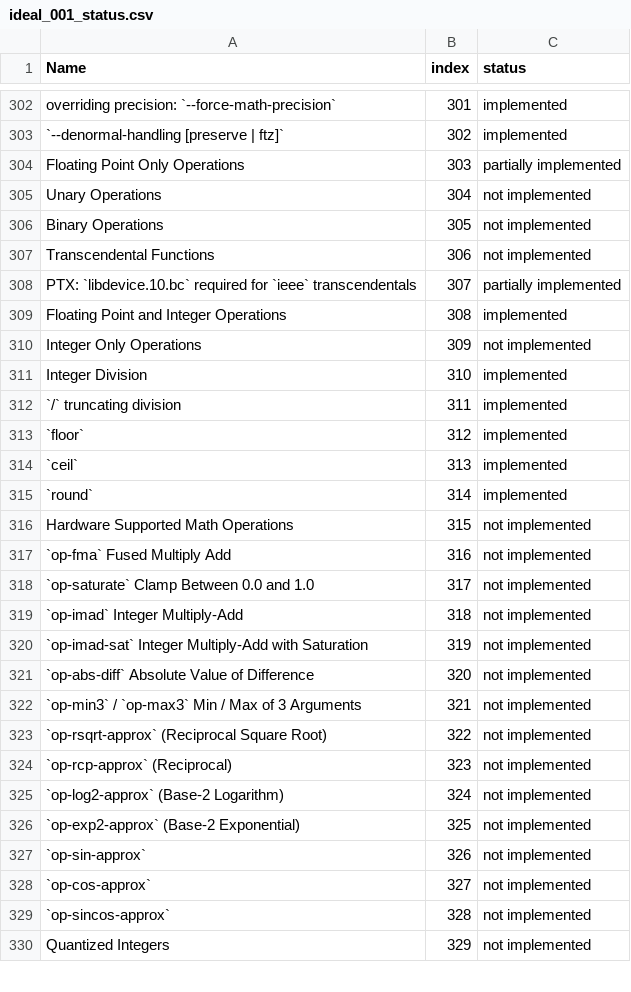
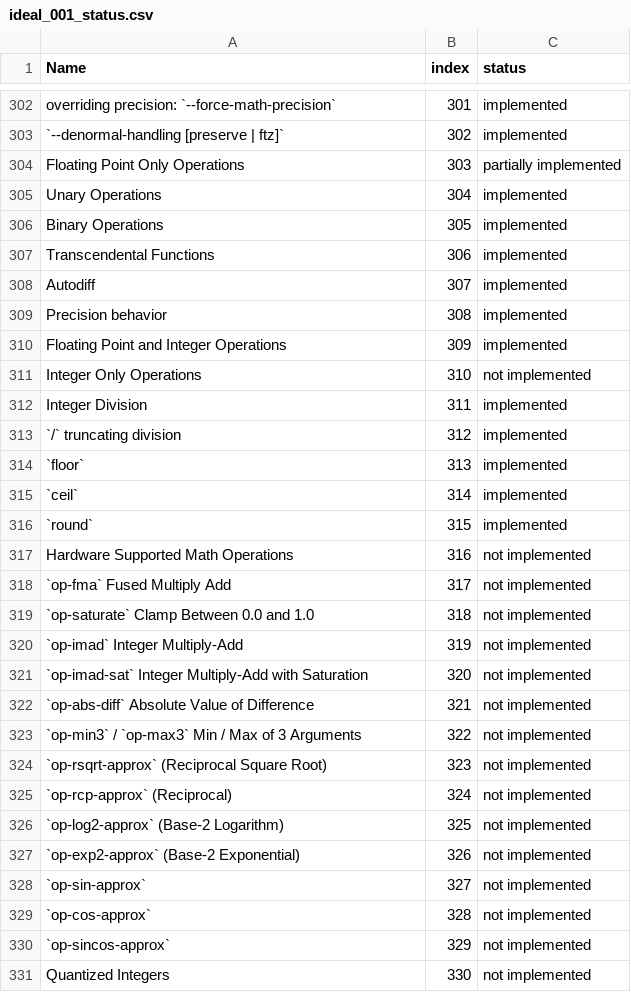
Before and after one commit to cperkinscperkins/crisp, a CSV file: docs/ideal_001_status.csv, drawn as a sheet; only a part is shown, gaps mark what is left out; the diff covers the shown part only.

```diff
--- a/docs/ideal_001_status.csv
+++ b/docs/ideal_001_status.csv
@@ -304,27 +304,28 @@ overriding precision: `--force-math-precision`,301,implemented
 Floating Point Only Operations,303,partially implemented
-Unary Operations,304,not implemented
-Binary Operations,305,not implemented
-Transcendental Functions,306,not implemented
-PTX: `libdevice.10.bc` required for `ieee` transcendentals,307,partially implemented
-Floating Point and Integer Operations,308,implemented
-Integer Only Operations,309,not implemented
-Integer Division,310,implemented
-`/` truncating division,311,implemented
-`floor`,312,implemented
-`ceil`,313,implemented
-`round`,314,implemented
-Hardware Supported Math Operations,315,not implemented
-`op-fma` Fused Multiply Add,316,not implemented
-`op-saturate`  Clamp Between 0.0 and 1.0,317,not implemented
-`op-imad` Integer Multiply-Add,318,not implemented
-`op-imad-sat`  Integer Multiply-Add with Saturation,319,not implemented
-`op-abs-diff` Absolute Value of Difference,320,not implemented
-`op-min3` / `op-max3`  Min / Max of 3 Arguments,321,not implemented
-`op-rsqrt-approx` (Reciprocal Square Root),322,not implemented
-`op-rcp-approx` (Reciprocal),323,not implemented
-`op-log2-approx` (Base-2 Logarithm),324,not implemented
-`op-exp2-approx` (Base-2 Exponential),325,not implemented
-`op-sin-approx`,326,not implemented
-`op-cos-approx`,327,not implemented
-`op-sincos-approx`,328,not implemented
-Quantized Integers,329,not implemented
+Unary Operations,304,implemented
+Binary Operations,305,implemented
+Transcendental Functions,306,implemented
+Autodiff,307,implemented
+Precision behavior,308,implemented
+Floating Point and Integer Operations,309,implemented
+Integer Only Operations,310,not implemented
+Integer Division,311,implemented
+`/` truncating division,312,implemented
+`floor`,313,implemented
+`ceil`,314,implemented
+`round`,315,implemented
+Hardware Supported Math Operations,316,not implemented
+`op-fma` Fused Multiply Add,317,not implemented
+`op-saturate`  Clamp Between 0.0 and 1.0,318,not implemented
+`op-imad` Integer Multiply-Add,319,not implemented
+`op-imad-sat`  Integer Multiply-Add with Saturation,320,not implemented
+`op-abs-diff` Absolute Value of Difference,321,not implemented
+`op-min3` / `op-max3`  Min / Max of 3 Arguments,322,not implemented
+`op-rsqrt-approx` (Reciprocal Square Root),323,not implemented
+`op-rcp-approx` (Reciprocal),324,not implemented
+`op-log2-approx` (Base-2 Logarithm),325,not implemented
+`op-exp2-approx` (Base-2 Exponential),326,not implemented
+`op-sin-approx`,327,not implemented
+`op-cos-approx`,328,not implemented
+`op-sincos-approx`,329,not implemented
+Quantized Integers,330,not implemented
```
Also changed, not shown: 147 edited cells elsewhere in this file, docs/globals_matrix.csv, docs/globals_matrix_writes.csv, 34 other files.
